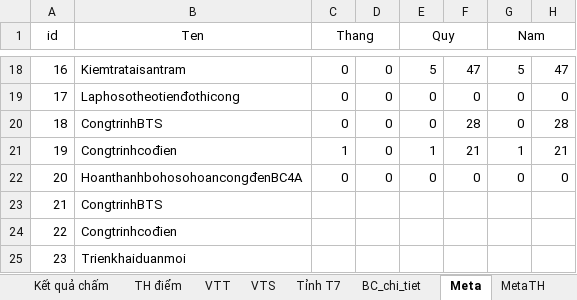
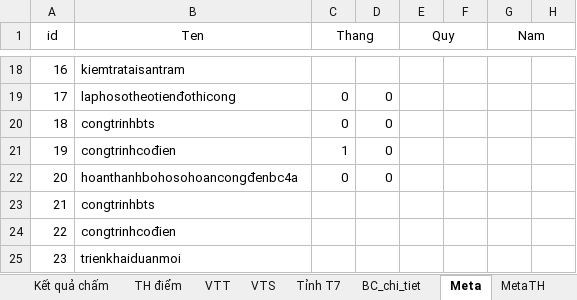
Before and after one commit to Xuanduc94/VRA, an Excel workbook: Files/ChamdiemKPI.xlsx, sheet Meta, drawn as a sheet; only a part is shown, gaps mark what is left out; values as stored, in another font and other column widths than the file's, no borders; the diff covers the shown part only; the diff names each change by its address in the sheet, - before the commit and + after, or states it on an @@ line.

Commit message:
Sua lai cach tinh bao cao thang

```diff
--- a/Files/ChamdiemKPI.xlsx (sheet Meta)
+++ b/Files/ChamdiemKPI.xlsx (sheet Meta)
-B18 (Ten): Kiemtrataisantram
+B18 (Ten): kiemtrataisantram
-C18 (Thang): 0
+C18 (Thang): (empty)
-D18: 0
+D18: (empty)
-E18 (Quy): 5
+E18 (Quy): (empty)
-F18: 47
+F18: (empty)
-G18 (Nam): 5
+G18 (Nam): (empty)
-H18: 47
+H18: (empty)
-B19 (Ten): Laphosotheotienđothicong
+B19 (Ten): laphosotheotienđothicong
-E19:E20 (Quy): 0
+E19:E20 (Quy): (empty)
-F19: 0
+F19: (empty)
-G19:G20 (Nam): 0
+G19:G20 (Nam): (empty)
-H19: 0
+H19: (empty)
-B20 (Ten): CongtrinhBTS
+B20 (Ten): congtrinhbts
-F20: 28
+F20: (empty)
-H20: 28
+H20: (empty)
-B21 (Ten): Congtrinhcođien
+B21 (Ten): congtrinhcođien
-E21 (Quy): 1
+E21 (Quy): (empty)
-F21: 21
+F21: (empty)
-G21 (Nam): 1
+G21 (Nam): (empty)
-H21: 21
+H21: (empty)
-B22 (Ten): HoanthanhbohosohoancongđenBC4A
+B22 (Ten): hoanthanhbohosohoancongđenbc4a
-E22 (Quy): 0
+E22 (Quy): (empty)
-F22: 0
+F22: (empty)
-G22 (Nam): 0
+G22 (Nam): (empty)
-H22: 0
+H22: (empty)
-B23 (Ten): CongtrinhBTS
+B23 (Ten): congtrinhbts
-B24 (Ten): Congtrinhcođien
+B24 (Ten): congtrinhcođien
-B25 (Ten): Trienkhaiduanmoi
+B25 (Ten): trienkhaiduanmoi
```
Also changed, not shown: 67 edited cells elsewhere in this sheet, sheet BC_chi_tiet, sheet MetaTH, Files/KPI T03-09.2025 P.HT.xlsx, 5 other files.
